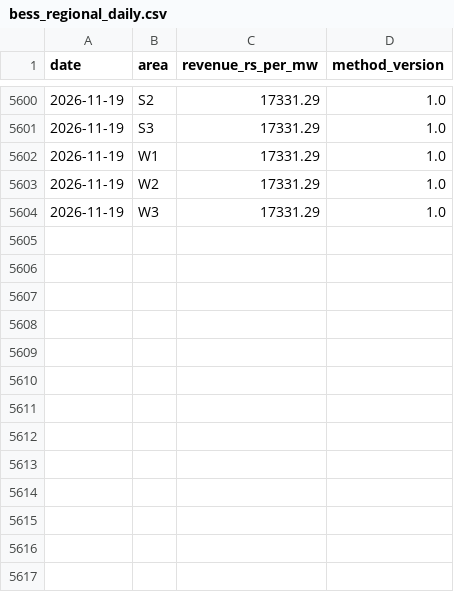
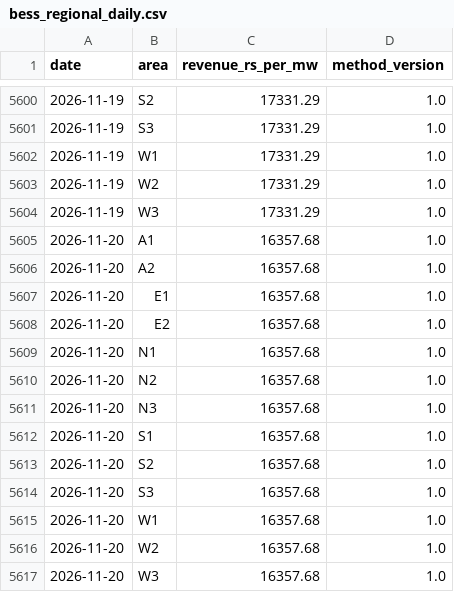
Before and after one commit to Sanyam-Jain1/power_price_terminal, a CSV file: data/derived/bess_regional_daily.csv, drawn as a sheet; only a part is shown, gaps mark what is left out.

```diff
--- a/data/derived/bess_regional_daily.csv
+++ b/data/derived/bess_regional_daily.csv
@@ -5604 +5604,14 @@ date,area,revenue_rs_per_mw,method_version
 2026-11-19,W3,17331.29,1.0
+2026-11-20,A1,16357.68,1.0
+2026-11-20,A2,16357.68,1.0
+2026-11-20,E1,16357.68,1.0
+2026-11-20,E2,16357.68,1.0
+2026-11-20,N1,16357.68,1.0
+2026-11-20,N2,16357.68,1.0
+2026-11-20,N3,16357.68,1.0
+2026-11-20,S1,16357.68,1.0
+2026-11-20,S2,16357.68,1.0
+2026-11-20,S3,16357.68,1.0
+2026-11-20,W1,16357.68,1.0
+2026-11-20,W2,16357.68,1.0
+2026-11-20,W3,16357.68,1.0
```
Also changed, not shown: data/dam/2026-11.csv, data/dam_umcp/2026-11.csv, 20 other files.
